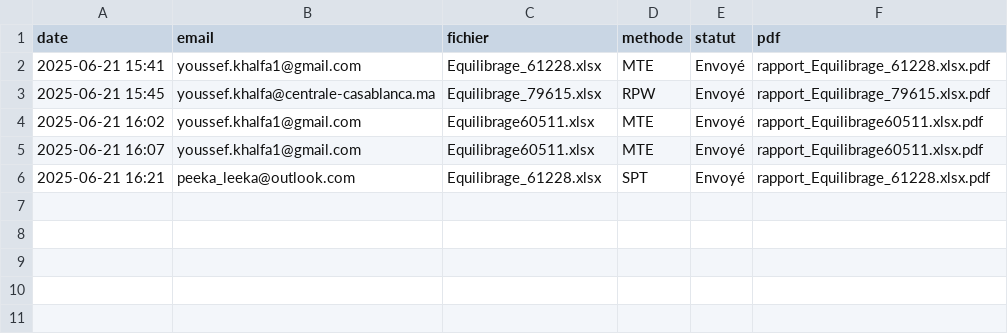
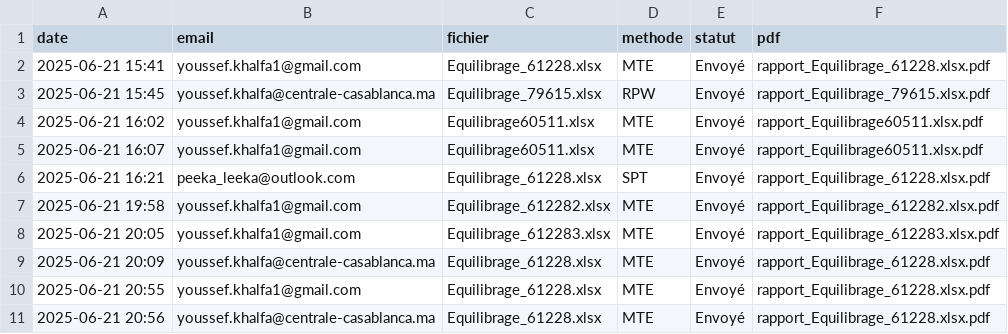
Before and after one commit to khalfaECL/FLB-Line-Balancing, a CSV file: demandes.csv, drawn as a sheet; the diff names each change by its address in the sheet, - before the commit and + after, or states it on an @@ line.

```diff
--- a/demandes.csv
+++ b/demandes.csv
+row 7: 2025-06-21 19:58 | youssef.khalfa1@gmail.com | Equilibrage_612282.xlsx | MTE | Envoyé | rapport_Equilibrage_612282.xlsx.pdf
+row 8: 2025-06-21 20:05 | youssef.khalfa1@gmail.com | Equilibrage_612283.xlsx | MTE | Envoyé | rapport_Equilibrage_612283.xlsx.pdf
+row 9: 2025-06-21 20:09 | youssef.khalfa@centrale-casablanca.ma | Equilibrage_61228.xlsx | MTE | Envoyé | rapport_Equilibrage_61228.xlsx.pdf
+row 10: 2025-06-21 20:55 | youssef.khalfa1@gmail.com | Equilibrage_61228.xlsx | MTE | Envoyé | rapport_Equilibrage_61228.xlsx.pdf
+row 11: 2025-06-21 20:56 | youssef.khalfa@centrale-casablanca.ma | Equilibrage_61228.xlsx | MTE | Envoyé | rapport_Equilibrage_61228.xlsx.pdf
```
Also changed, not shown: 5 other files.
